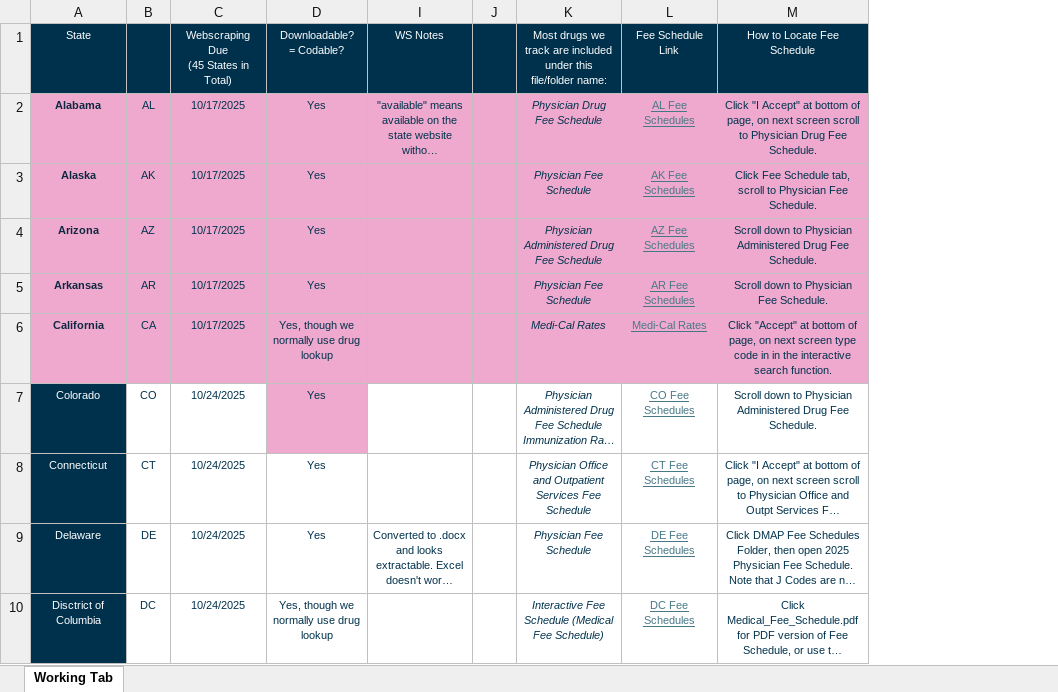
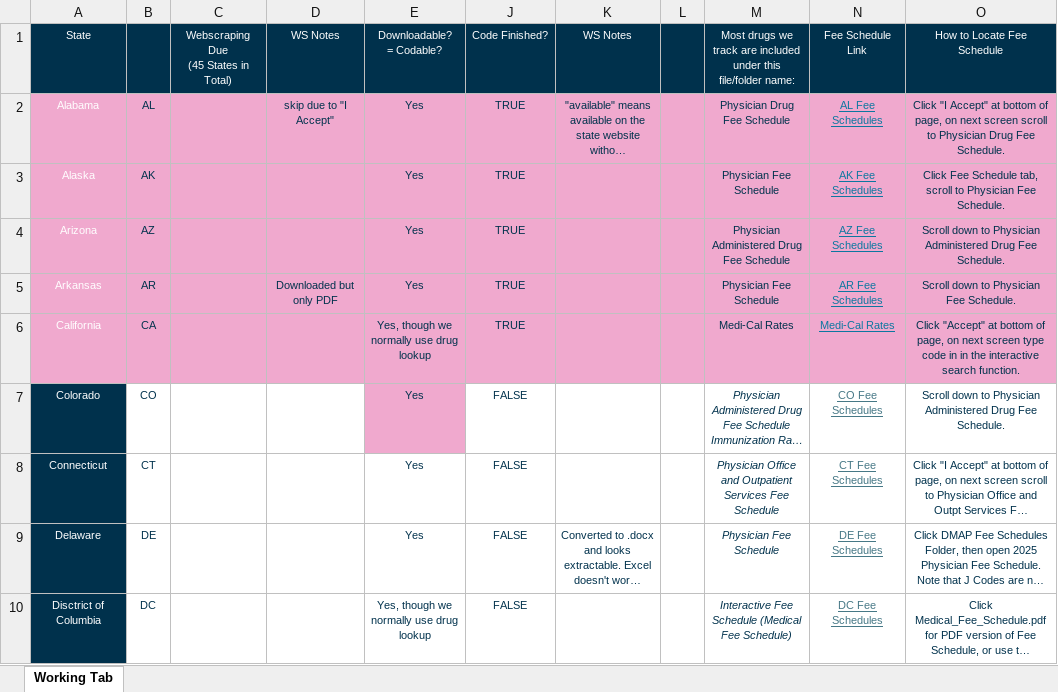
Before and after one commit to wsong-artia/Fee-Schedule-Automation, an Excel workbook: Fee Schedule Automation Tracker.xlsx, sheet Working Tab, drawn as a sheet; only a part is shown; long unchanged cells end in …; values as stored, in another font and other column widths than the file's, no borders; conditional formats not drawn; removed rows and columns are numbered as before the commit, all else as after; ↵ is a line break in a cell; the diff names each change by its address in the sheet, - before the commit and + after, or states it on an @@ line.

```diff
--- a/Fee Schedule Automation Tracker.xlsx (sheet Working Tab)
+++ b/Fee Schedule Automation Tracker.xlsx (sheet Working Tab)
-column C, rows 1-10: Webscraping Due ↵ (45 States in Total) | 10/17/2025 | 10/17/2025 | 10/17/2025 | 10/17/2025 | 10/17/2025 | 10/24/2025 | 10/24/2025 | 10/24/2025 | 10/24/2025
+column C, row 1: Webscraping Due ↵ (45 States in Total)
+column D, rows 1-5: WS Notes | skip due to "I Accept" |  |  | Downloaded but only PDF
+column J, rows 1-10: Code Finished? | TRUE | TRUE | TRUE | TRUE | TRUE | FALSE | FALSE | FALSE | FALSE
@@ A2:A6 bold: on → off, text colour: #0E2841 → #FFFFFF @@
-M2:M6 italic: on
+M2:M6 italic: off
-N2:N6 text colour: #467886
+N2:N6 text colour: #0B77A0
```
Also changed, not shown: hidden cells, Fee Schedule Automation Notes.xlsx, 10 other files.
